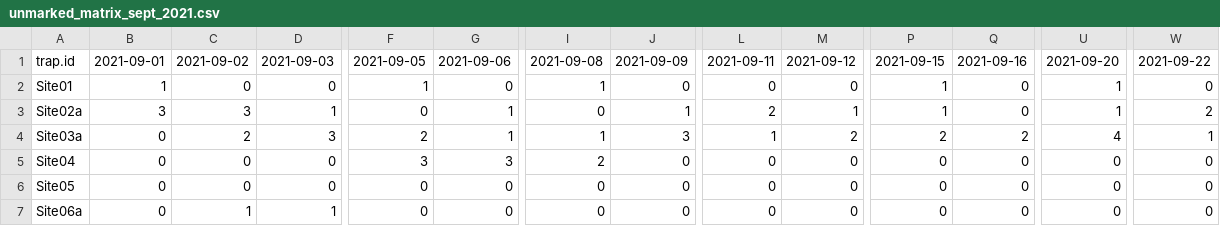
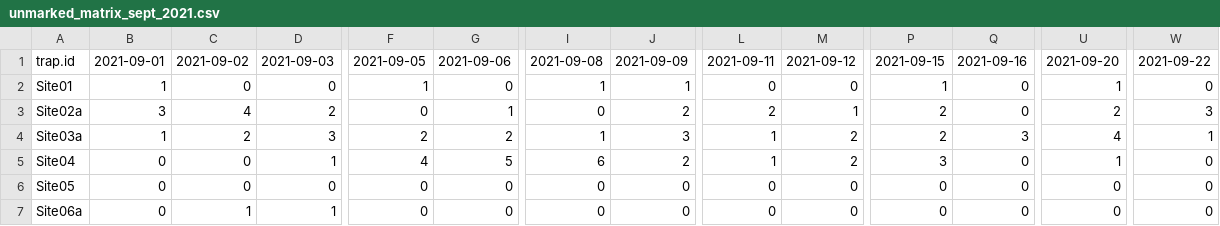
Before and after one commit to andrew-barnas/Oak-Bay-Deer-Density, a CSV file: 1.2 Data Prep/outputs/unmarked_matrix_sept_2021.csv, drawn as a sheet; only a part is shown, gaps mark what is left out; the diff covers the shown part only; the diff names each change by its address in the sheet, - before the commit and + after, or states it on an @@ line.

```diff
--- a/1.2 Data Prep/outputs/unmarked_matrix_sept_2021.csv
+++ b/1.2 Data Prep/outputs/unmarked_matrix_sept_2021.csv
-J2: 0
+J2: 1
-C3: 3
+C3: 4
-D3: 1
+D3: 2
-J3: 1
+J3: 2
-P3: 1
+P3: 2
-U3: 1
+U3: 2
-W3: 2
+W3: 3
-B4: 0
+B4: 1
-G4: 1
+G4: 2
-Q4: 2
+Q4: 3
-D5: 0
+D5: 1
-F5: 3
+F5: 4
-G5: 3
+G5: 5
-I5: 2
+I5: 6
-J5: 0
+J5: 2
-L5: 0
+L5: 1
-M5: 0
+M5: 2
-P5: 0
+P5: 3
-U5: 0
+U5: 1
```
Also changed, not shown: 116 edited cells elsewhere in this file, 1.2 Data Prep/outputs/unmarked_matrix_fall_2019.csv, 1.2 Data Prep/outputs/unmarked_matrix_sept_2018.csv, 21 other files.
